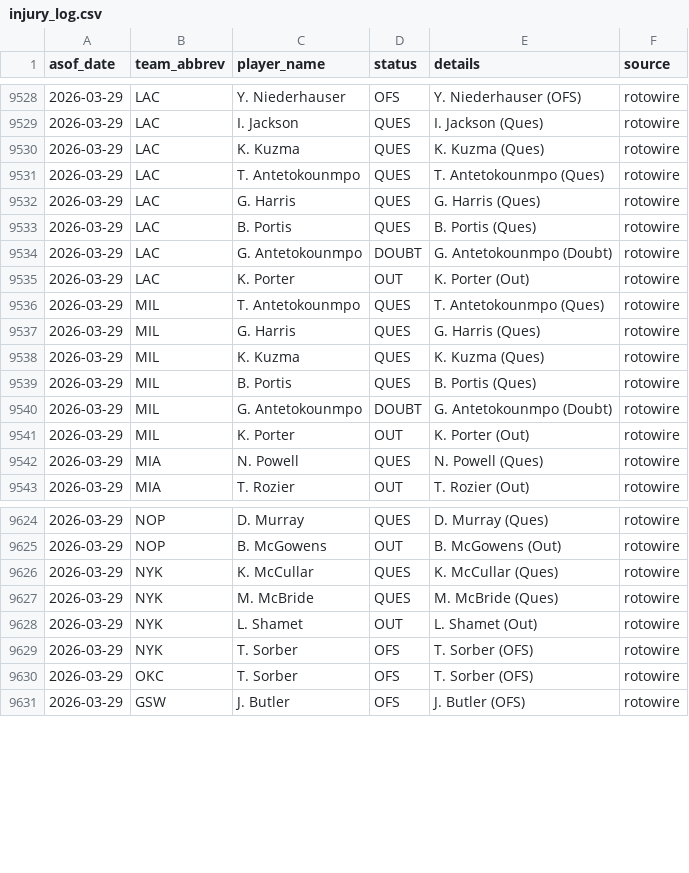
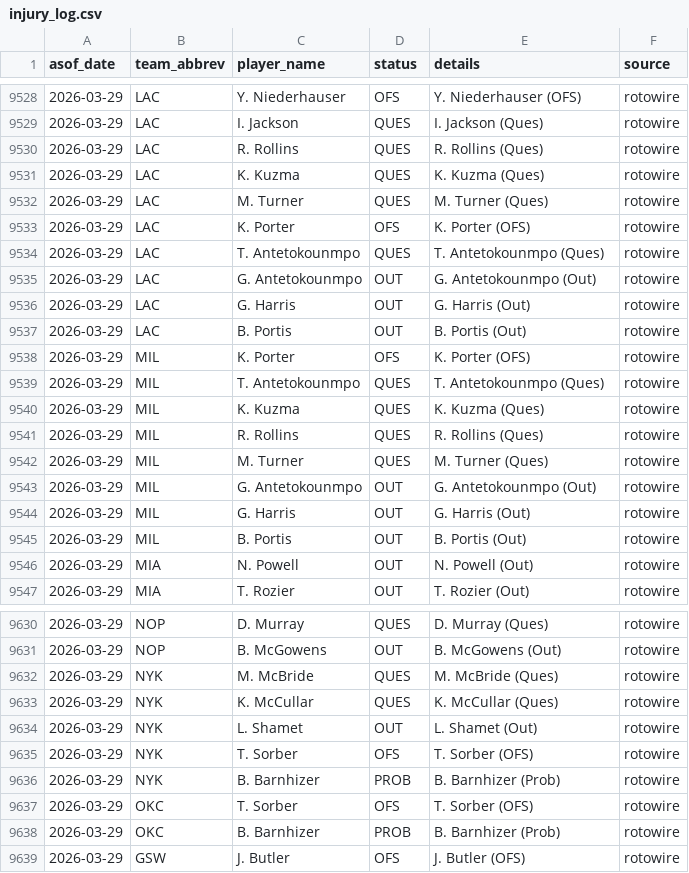
Before and after one commit to oliver-monday/moneyline, a CSV file: logs/injury_log.csv, drawn as a sheet; only a part is shown, gaps mark what is left out; the diff covers the shown part only.

```diff
--- a/logs/injury_log.csv
+++ b/logs/injury_log.csv
@@ -9529,15 +9529,19 @@ asof_date,team_abbrev,player_name,status,details,source
 2026-03-29,LAC,I. Jackson,QUES,I. Jackson (Ques),rotowire
+2026-03-29,LAC,R. Rollins,QUES,R. Rollins (Ques),rotowire
 2026-03-29,LAC,K. Kuzma,QUES,K. Kuzma (Ques),rotowire
+2026-03-29,LAC,M. Turner,QUES,M. Turner (Ques),rotowire
+2026-03-29,LAC,K. Porter,OFS,K. Porter (OFS),rotowire
 2026-03-29,LAC,T. Antetokounmpo,QUES,T. Antetokounmpo (Ques),rotowire
-2026-03-29,LAC,G. Harris,QUES,G. Harris (Ques),rotowire
-2026-03-29,LAC,B. Portis,QUES,B. Portis (Ques),rotowire
-2026-03-29,LAC,G. Antetokounmpo,DOUBT,G. Antetokounmpo (Doubt),rotowire
-2026-03-29,LAC,K. Porter,OUT,K. Porter (Out),rotowire
+2026-03-29,LAC,G. Antetokounmpo,OUT,G. Antetokounmpo (Out),rotowire
+2026-03-29,LAC,G. Harris,OUT,G. Harris (Out),rotowire
+2026-03-29,LAC,B. Portis,OUT,B. Portis (Out),rotowire
+2026-03-29,MIL,K. Porter,OFS,K. Porter (OFS),rotowire
 2026-03-29,MIL,T. Antetokounmpo,QUES,T. Antetokounmpo (Ques),rotowire
-2026-03-29,MIL,G. Harris,QUES,G. Harris (Ques),rotowire
 2026-03-29,MIL,K. Kuzma,QUES,K. Kuzma (Ques),rotowire
-2026-03-29,MIL,B. Portis,QUES,B. Portis (Ques),rotowire
-2026-03-29,MIL,G. Antetokounmpo,DOUBT,G. Antetokounmpo (Doubt),rotowire
-2026-03-29,MIL,K. Porter,OUT,K. Porter (Out),rotowire
-2026-03-29,MIA,N. Powell,QUES,N. Powell (Ques),rotowire
+2026-03-29,MIL,R. Rollins,QUES,R. Rollins (Ques),rotowire
+2026-03-29,MIL,M. Turner,QUES,M. Turner (Ques),rotowire
+2026-03-29,MIL,G. Antetokounmpo,OUT,G. Antetokounmpo (Out),rotowire
+2026-03-29,MIL,G. Harris,OUT,G. Harris (Out),rotowire
+2026-03-29,MIL,B. Portis,OUT,B. Portis (Out),rotowire
+2026-03-29,MIA,N. Powell,OUT,N. Powell (Out),rotowire
 2026-03-29,MIA,T. Rozier,OUT,T. Rozier (Out),rotowire
@@ -9625,7 +9631,9 @@ asof_date,team_abbrev,player_name,status,details,source
 2026-03-29,NOP,B. McGowens,OUT,B. McGowens (Out),rotowire
+2026-03-29,NYK,M. McBride,QUES,M. McBride (Ques),rotowire
 2026-03-29,NYK,K. McCullar,QUES,K. McCullar (Ques),rotowire
-2026-03-29,NYK,M. McBride,QUES,M. McBride (Ques),rotowire
 2026-03-29,NYK,L. Shamet,OUT,L. Shamet (Out),rotowire
 2026-03-29,NYK,T. Sorber,OFS,T. Sorber (OFS),rotowire
+2026-03-29,NYK,B. Barnhizer,PROB,B. Barnhizer (Prob),rotowire
 2026-03-29,OKC,T. Sorber,OFS,T. Sorber (OFS),rotowire
+2026-03-29,OKC,B. Barnhizer,PROB,B. Barnhizer (Prob),rotowire
 2026-03-29,GSW,J. Butler,OFS,J. Butler (OFS),rotowire
```
Also changed, not shown: 2 added rows elsewhere in this file, 1 other file.
